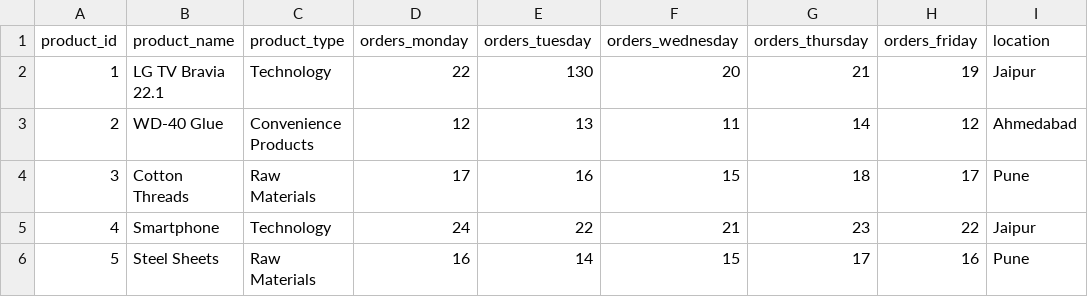
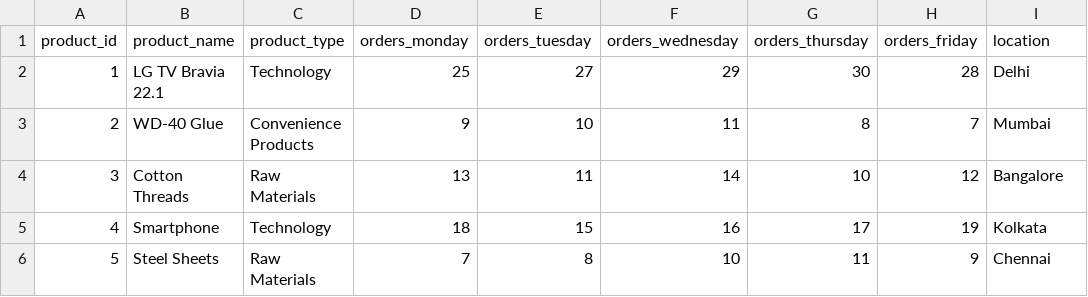
Before and after one commit to puang59/GRAVITON-2.0-7up, a CSV file: server/Data/df4.csv, drawn as a sheet; only a part is shown; the diff covers the shown part only.

```diff
--- a/server/Data/df4.csv
+++ b/server/Data/df4.csv
@@ -1,6 +1,6 @@
 product_id,product_name,product_type,orders_monday,orders_tuesday,orders_wednesday,orders_thursday,orders_friday,location
-1,LG TV Bravia 22.1,Technology,22,130,20,21,19,Jaipur
-2,WD-40 Glue,Convenience Products,12,13,11,14,12,Ahmedabad
-3,Cotton Threads,Raw Materials,17,16,15,18,17,Pune
-4,Smartphone,Technology,24,22,21,23,22,Jaipur
-5,Steel Sheets,Raw Materials,16,14,15,17,16,Pune
+1,LG TV Bravia 22.1,Technology,25,27,29,30,28,Delhi
+2,WD-40 Glue,Convenience Products,9,10,11,8,7,Mumbai
+3,Cotton Threads,Raw Materials,13,11,14,10,12,Bangalore
+4,Smartphone,Technology,18,15,16,17,19,Kolkata
+5,Steel Sheets,Raw Materials,7,8,10,11,9,Chennai
```
Also changed, not shown: 150 edited cells elsewhere in this file, server/Data/df3.csv, server/Data/df5.csv, 2 other files.
